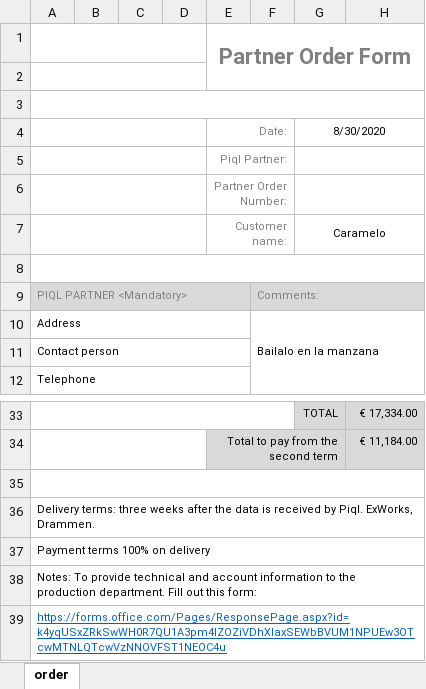
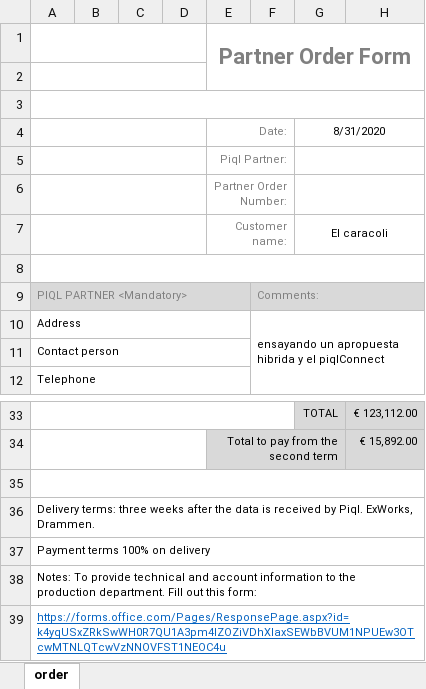
Before and after one commit to alfrtruj-p/calculator, an Excel workbook: calc/static/calc/Piql_order_form.xlsx, sheet order, drawn as a sheet; only a part is shown, gaps mark what is left out; values as stored, in another font and other column widths than the file's, no borders; the diff covers the shown part only; the diff names each change by its address in the sheet, - before the commit and + after, or states it on an @@ line.

```diff
--- a/calc/static/calc/Piql_order_form.xlsx (sheet order)
+++ b/calc/static/calc/Piql_order_form.xlsx (sheet order)
-G4: 8/30/2020
+G4: 8/31/2020
-G7: Caramelo
+G7: El caracoli
-F10: Bailalo en la manzana
+F10: ensayando un apropuesta hibrida y el piqlConnect
-H33: € 17,334.00
+H33: € 123,112.00
-H34: € 11,184.00
+H34: € 15,892.00
```
Also changed, not shown: 5 added rows, 5 removed rows and 22 edited cells elsewhere in this sheet, 4 other files.
